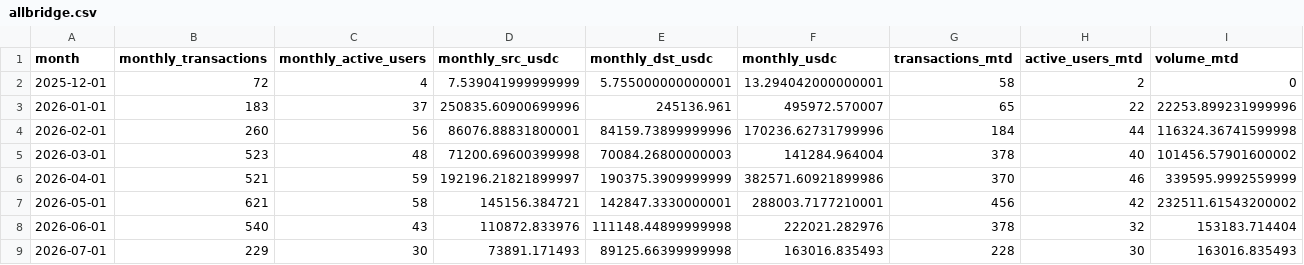
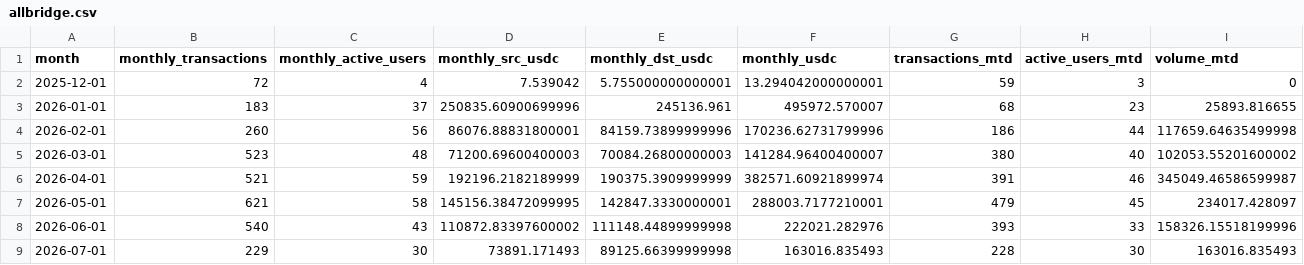
Before and after one commit to MarcLlopart/Algorand-Allbridge, a CSV file: public/allbridge.csv, drawn as a sheet.

```diff
--- a/public/allbridge.csv
+++ b/public/allbridge.csv
@@ -1,9 +1,9 @@
 "month","monthly_transactions","monthly_active_users","monthly_src_usdc","monthly_dst_usdc","monthly_usdc","transactions_mtd","active_users_mtd","volume_mtd"
-"2025-12-01",72,4,7.539041999999999,5.755000000000001,13.294042000000001,58,2,0
-"2026-01-01",183,37,250835.60900699996,245136.961,495972.570007,65,22,22253.899231999996
-"2026-02-01",260,56,86076.88831800001,84159.73899999996,170236.62731799996,184,44,116324.36741599998
-"2026-03-01",523,48,71200.69600399998,70084.26800000003,141284.964004,378,40,101456.57901600002
-"2026-04-01",521,59,192196.21821899997,190375.3909999999,382571.60921899986,370,46,339595.9992559999
-"2026-05-01",621,58,145156.384721,142847.3330000001,288003.7177210001,456,42,232511.61543200002
-"2026-06-01",540,43,110872.833976,111148.44899999998,222021.282976,378,32,153183.714404
+"2025-12-01",72,4,7.539042,5.755000000000001,13.294042000000001,59,3,0
+"2026-01-01",183,37,250835.60900699996,245136.961,495972.570007,68,23,25893.816655
+"2026-02-01",260,56,86076.88831800001,84159.73899999996,170236.62731799996,186,44,117659.64635499998
+"2026-03-01",523,48,71200.69600400003,70084.26800000003,141284.96400400007,380,40,102053.55201600002
+"2026-04-01",521,59,192196.2182189999,190375.3909999999,382571.60921899974,391,46,345049.46586599987
+"2026-05-01",621,58,145156.38472099995,142847.3330000001,288003.7177210001,479,45,234017.428097
+"2026-06-01",540,43,110872.83397600002,111148.44899999998,222021.282976,393,33,158326.15518199996
 "2026-07-01",229,30,73891.171493,89125.66399999998,163016.835493,228,30,163016.835493
```
